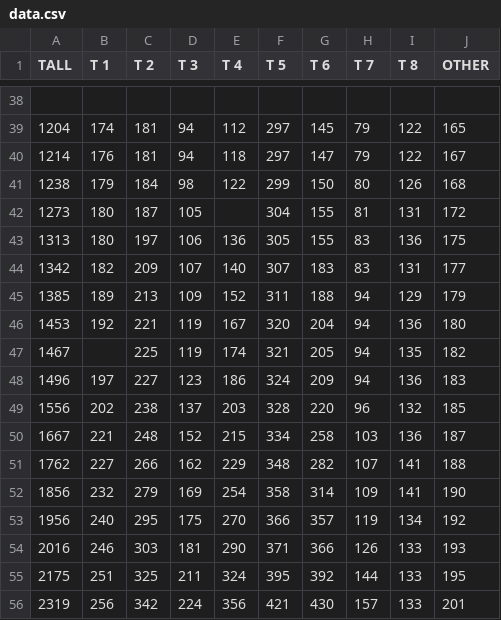
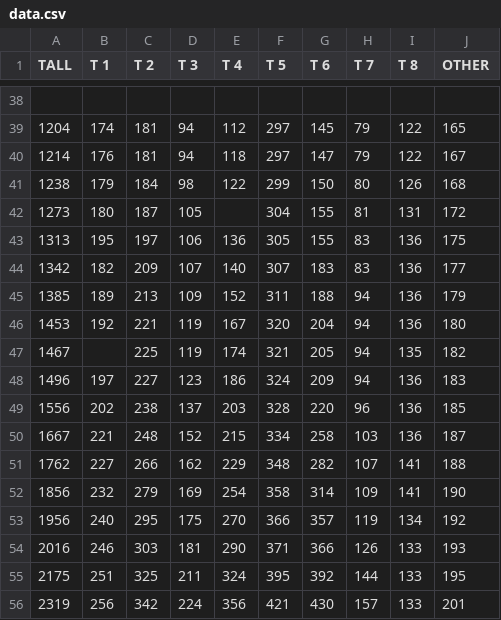
Before and after one commit to zhuofengwu920/t3020, a CSV file: data.csv, drawn as a sheet; only a part is shown, gaps mark what is left out.

Commit message:
Init

```diff
--- a/data.csv
+++ b/data.csv
@@ -42,5 +42,5 @@ TALL,T 1,T 2,T 3,T 4,T 5,T 6,T 7,T 8,OTHER
 1273,180,187,105,,304,155,81,131,172
-1313,180,197,106,136,305,155,83,136,175
-1342,182,209,107,140,307,183,83,131,177
-1385,189,213,109,152,311,188,94,129,179
+1313,195,197,106,136,305,155,83,136,175
+1342,182,209,107,140,307,183,83,136,177
+1385,189,213,109,152,311,188,94,136,179
 1453,192,221,119,167,320,204,94,136,180
@@ -48,3 +48,3 @@ TALL,T 1,T 2,T 3,T 4,T 5,T 6,T 7,T 8,OTHER
 1496,197,227,123,186,324,209,94,136,183
-1556,202,238,137,203,328,220,96,132,185
+1556,202,238,137,203,328,220,96,136,185
 1667,221,248,152,215,334,258,103,136,187
```
